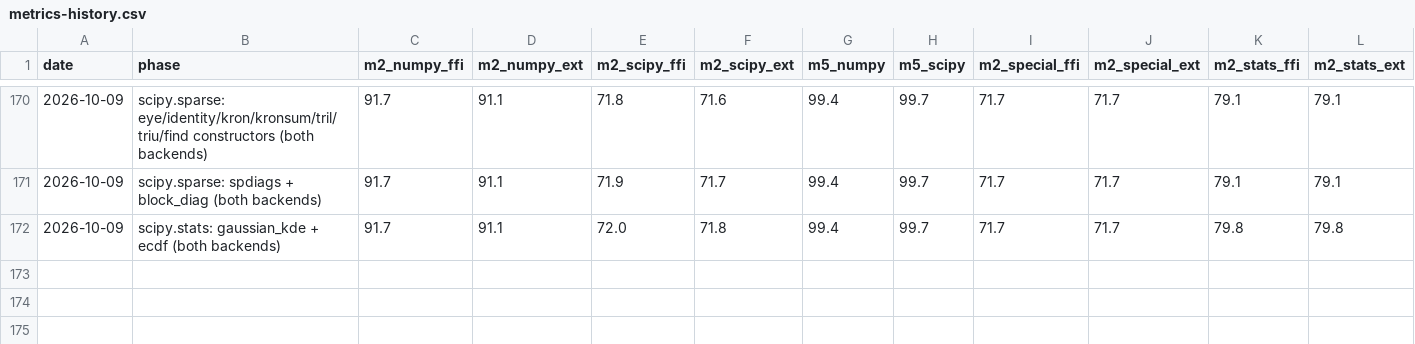
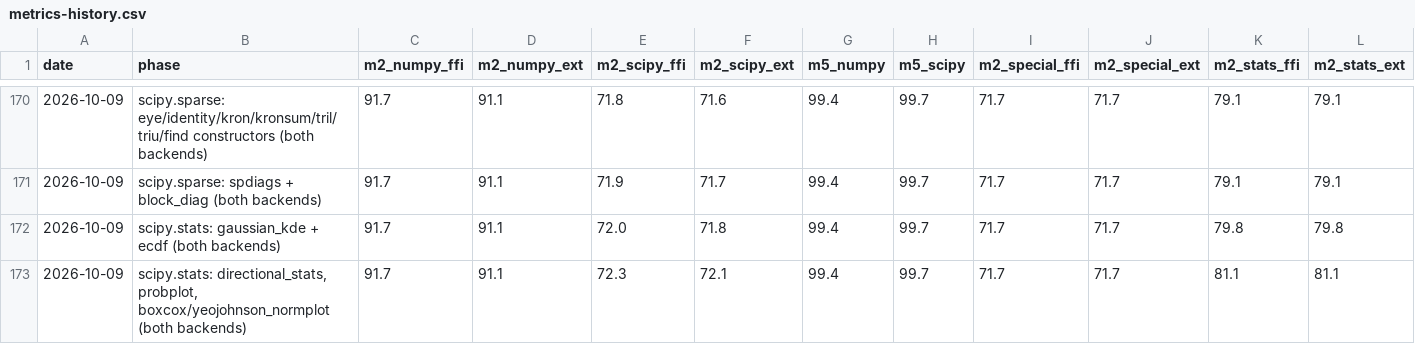
Before and after one commit to DMJ-CV-91913/tessero, a CSV file: .work/metrics-history.csv, drawn as a sheet; only a part is shown, gaps mark what is left out; the diff names each change by its address in the sheet, - before the commit and + after, or states it on an @@ line.

```diff
--- a/.work/metrics-history.csv
+++ b/.work/metrics-history.csv
+row 173: 2026-10-09 | scipy.stats: directional_stats, probplot, boxcox/yeojohnson_normplot (both backends) | 91.7 | 91.1 | 72.3 | 72.1 | 99.4 | 99.7 | 71.7 | 71.7 | 81.1 | 81.1
```
Also changed, not shown: 13 other files.
